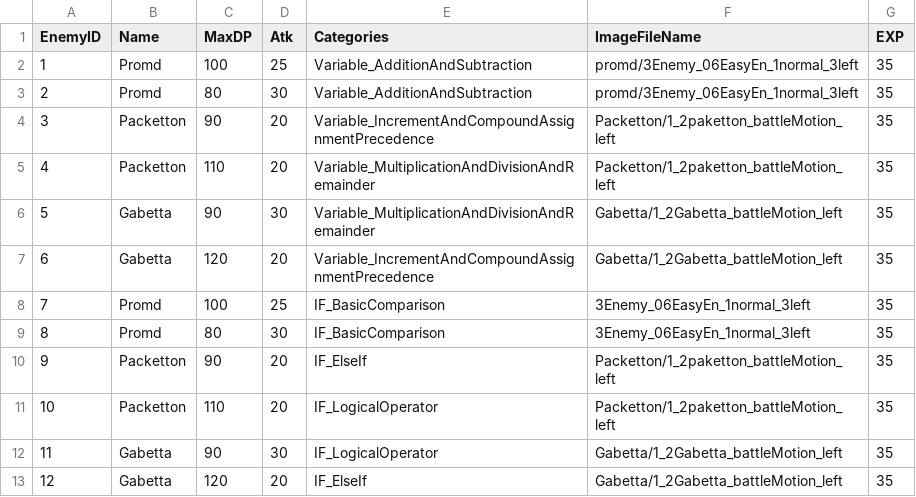
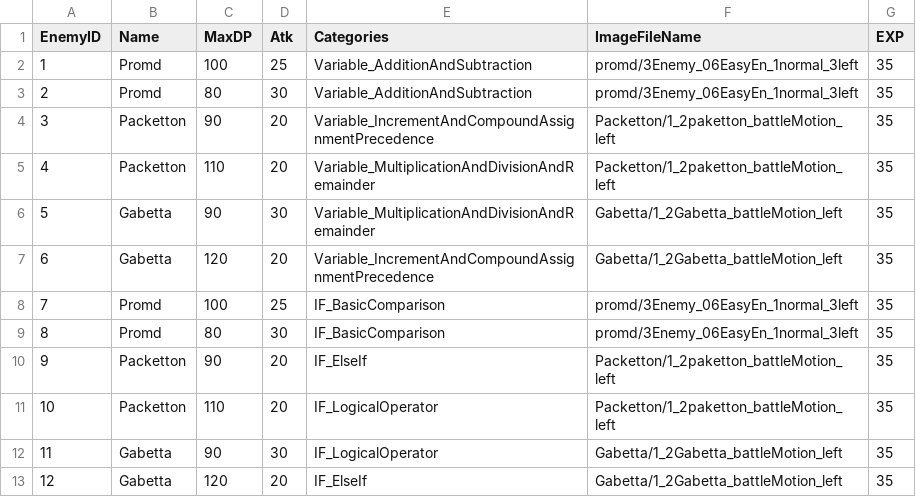
Before and after one commit to Honda310/Code-Quest, a CSV file: Assets/Resources/Data/Enemy.csv, drawn as a sheet.

```diff
--- a/Assets/Resources/Data/Enemy.csv
+++ b/Assets/Resources/Data/Enemy.csv
@@ -7,4 +7,4 @@ EnemyID,Name,MaxDP,Atk,Categories,ImageFileName,EXP
 6,Gabetta,120,20,Variable_IncrementAndCompoundAssignmentPrecedence,Gabetta/1_2Gabetta_battleMotion_left,35
-7,Promd,100,25,IF_BasicComparison,3Enemy_06EasyEn_1normal_3left,35
-8,Promd,80,30,IF_BasicComparison,3Enemy_06EasyEn_1normal_3left,35
+7,Promd,100,25,IF_BasicComparison,promd/3Enemy_06EasyEn_1normal_3left,35
+8,Promd,80,30,IF_BasicComparison,promd/3Enemy_06EasyEn_1normal_3left,35
 9,Packetton,90,20,IF_ElseIf,Packetton/1_2paketton_battleMotion_left,35
```
Also changed, not shown: Assets/Resources/Data/Weapon.csv, 20 other files.
